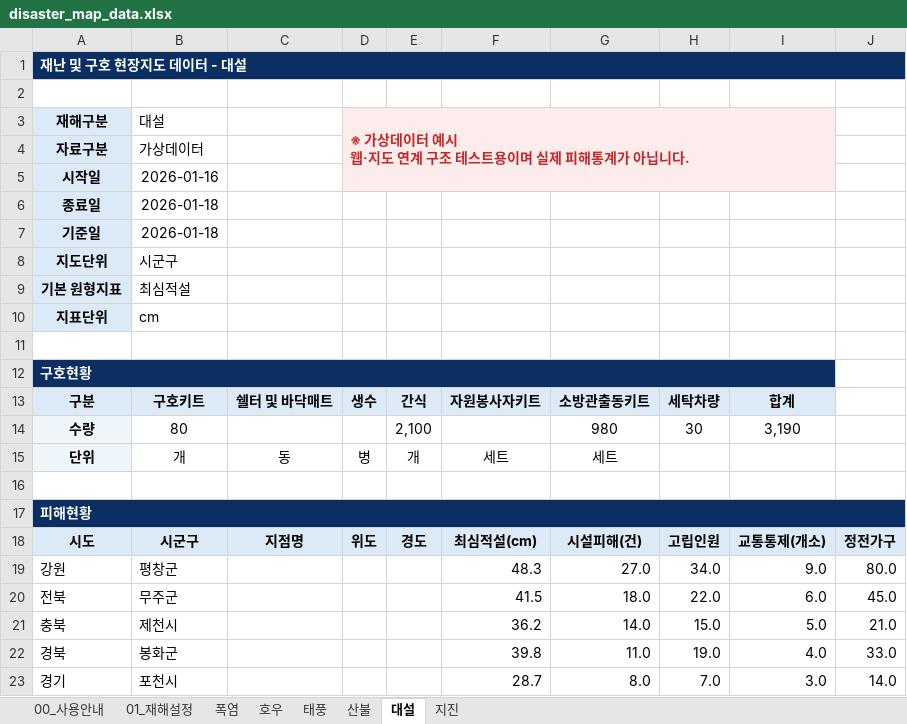
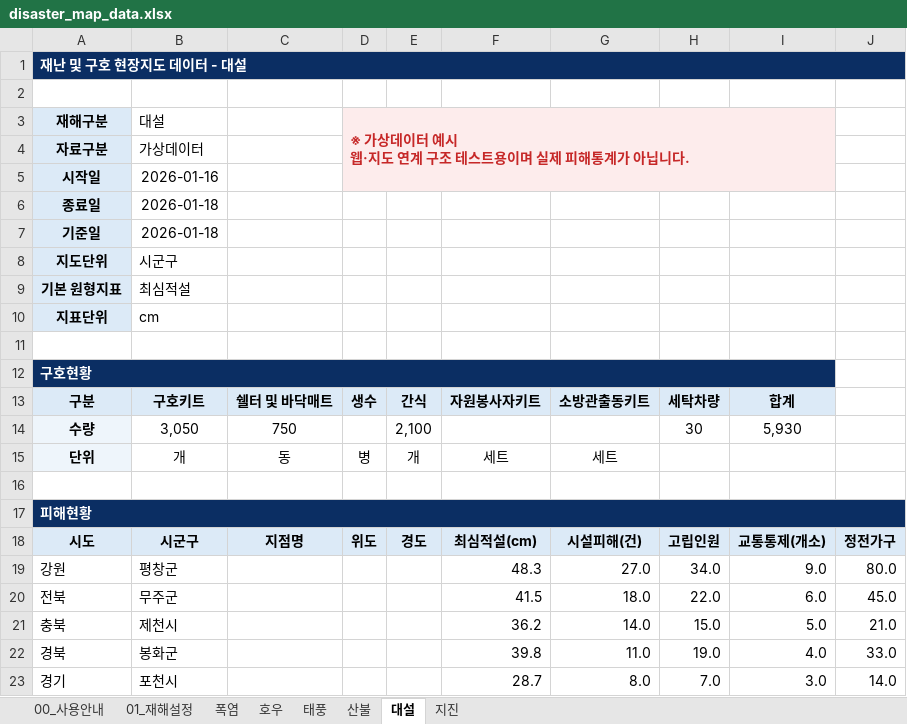
Before and after one commit to kyusik79/hopebridge-disastermap, an Excel workbook: data/disaster_map_data.xlsx, sheet 대설, drawn as a sheet; values as stored, in another font and other column widths than the file's, no borders; the diff names each change by its address in the sheet, - before the commit and + after, or states it on an @@ line.

```diff
--- a/data/disaster_map_data.xlsx (sheet 대설)
+++ b/data/disaster_map_data.xlsx (sheet 대설)
-B14: 80
+B14: 3,050
-C14: (empty)
+C14: 750
-G14: 980
+G14: (empty)
-I14: 3,190
+I14: 5,930
```
Also changed, not shown: sheet 폭염, sheet 지진, sheet 산불, sheet 태풍.
